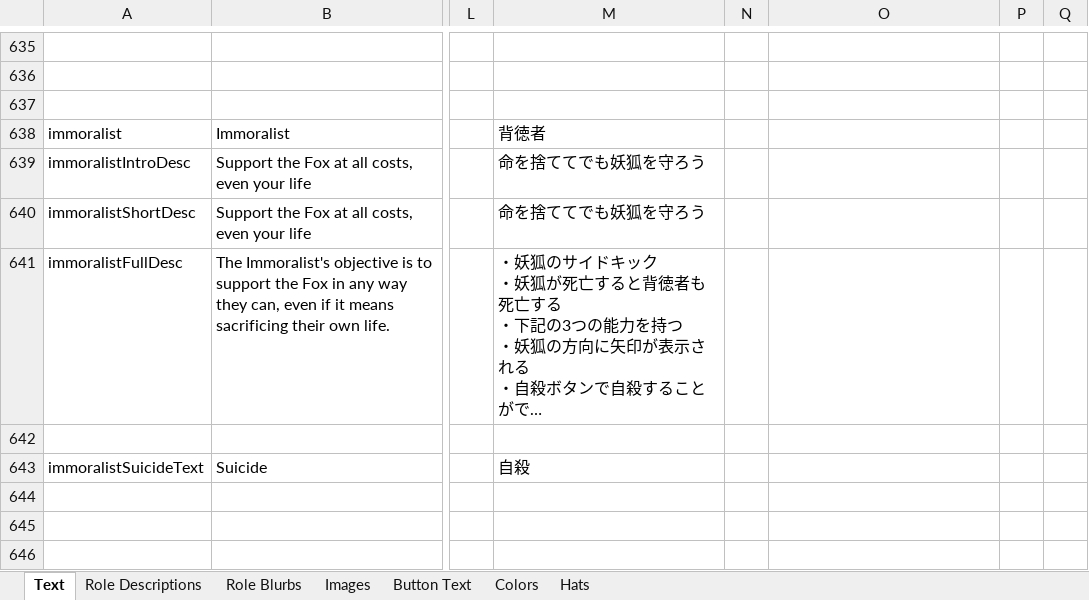
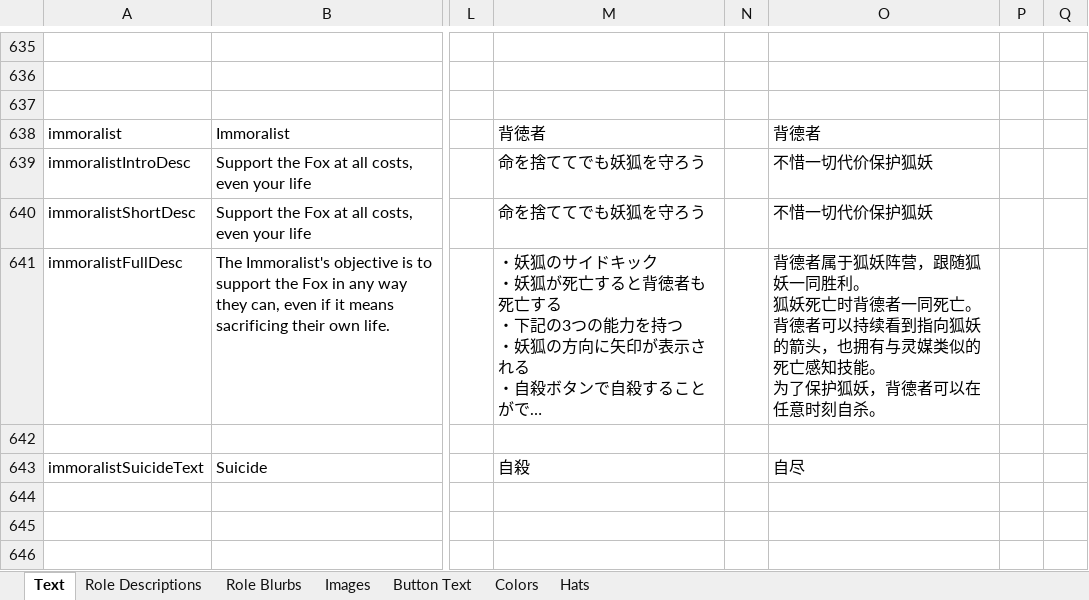
Before and after one commit to yukinogatari/TheOtherRoles-GM, an Excel workbook: Strings.xlsx, sheet Text, drawn as a sheet; only a part is shown, gaps mark what is left out; long unchanged cells end in …; values as stored, in another font and other column widths than the file's, no borders; ↵ is a line break in a cell; the diff covers the shown part only; the diff names each change by its address in the sheet, - before the commit and + after, or states it on an @@ line.

```diff
--- a/Strings.xlsx (sheet Text)
+++ b/Strings.xlsx (sheet Text)
-O638: (empty)
+O638: 背德者
-O639:O640: (empty)
+O639:O640: 不惜一切代价保护狐妖
-O641: (empty)
+O641: 背德者属于狐妖阵营，跟随狐妖一同胜利。 ↵ 狐妖死亡时背德者一同死亡。 ↵ 背德者可以持续看到指向狐妖的箭头，也拥有与灵媒类似的死亡感知技能。 ↵ 为了保护狐妖，背德者可以在任意时刻自杀。
-O643: (empty)
+O643: 自尽
```
Also changed, not shown: 97 edited cells elsewhere in this sheet, sheet Button Text, 9 other files.
